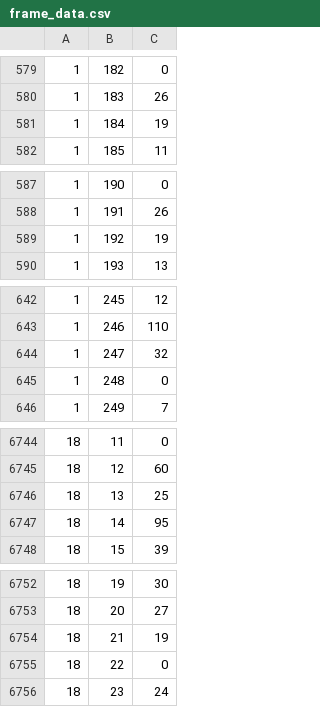
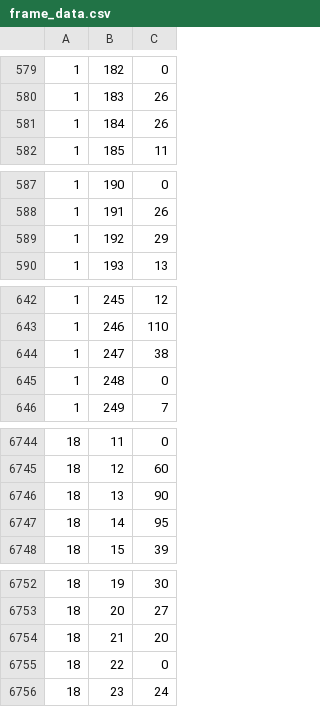
Before and after one commit to villinvic/seedsmash, a CSV file: melee_env/frame_data.csv, drawn as a sheet; only a part is shown, gaps mark what is left out; the diff covers the shown part only.

```diff
--- a/melee_env/frame_data.csv
+++ b/melee_env/frame_data.csv
@@ -580,3 +580,3 @@
 1,183,26
-1,184,19
+1,184,26
 1,185,11
@@ -588,3 +588,3 @@
 1,191,26
-1,192,19
+1,192,29
 1,193,13
@@ -643,3 +643,3 @@
 1,246,110
-1,247,32
+1,247,38
 1,248,0
@@ -6745,3 +6745,3 @@
 18,12,60
-18,13,25
+18,13,90
 18,14,95
@@ -6753,3 +6753,3 @@
 18,20,27
-18,21,19
+18,21,20
 18,22,0
```
Also changed, not shown: 5 edited cells elsewhere in this file, 18 other files.
